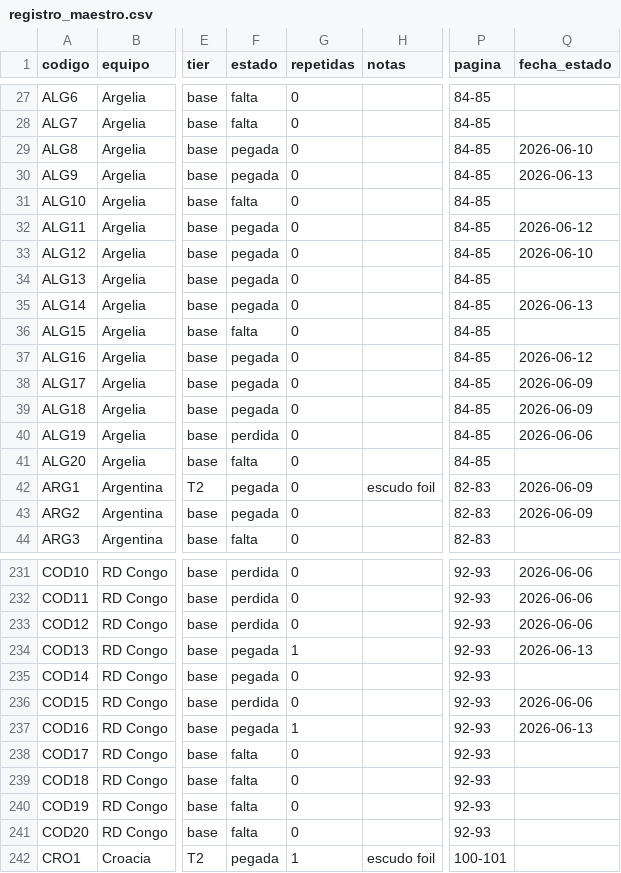
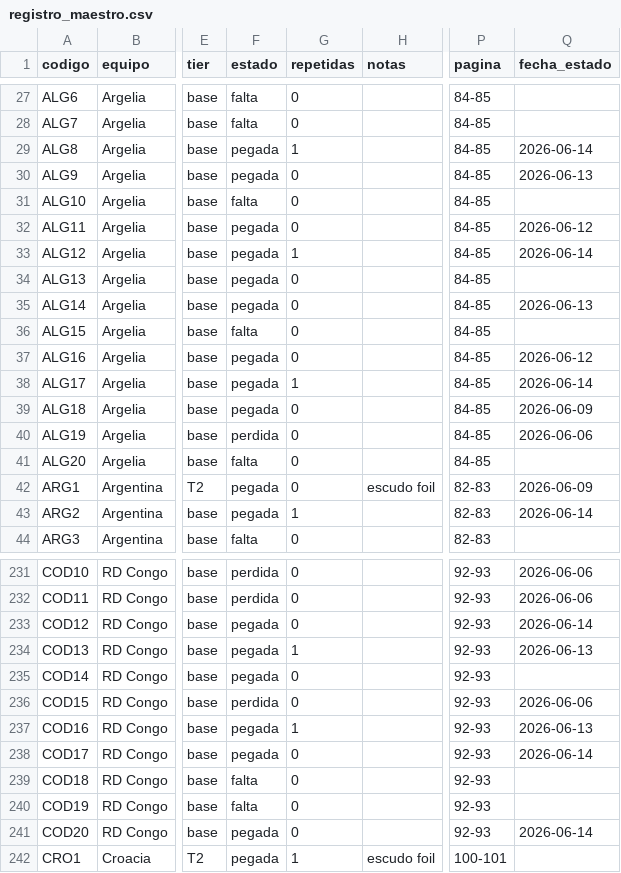
Before and after one commit to BorisTapiaV/album-mundial-2026, a CSV file: registro_maestro.csv, drawn as a sheet; only a part is shown, gaps mark what is left out; the diff covers the shown part only; the diff names each change by its address in the sheet, - before the commit and + after, or states it on an @@ line.

```diff
--- a/registro_maestro.csv
+++ b/registro_maestro.csv
-G29 (repetidas): 0
+G29 (repetidas): 1
-Q29 (fecha_estado): 2026-06-10
+Q29 (fecha_estado): 2026-06-14
-G33 (repetidas): 0
+G33 (repetidas): 1
-Q33 (fecha_estado): 2026-06-10
+Q33 (fecha_estado): 2026-06-14
-G38 (repetidas): 0
+G38 (repetidas): 1
-Q38 (fecha_estado): 2026-06-09
+Q38 (fecha_estado): 2026-06-14
-G43 (repetidas): 0
+G43 (repetidas): 1
-Q43 (fecha_estado): 2026-06-09
+Q43 (fecha_estado): 2026-06-14
-F233 (estado): perdida
+F233 (estado): pegada
-Q233 (fecha_estado): 2026-06-06
+Q233 (fecha_estado): 2026-06-14
-F238 (estado): falta
+F238 (estado): pegada
-Q238 (fecha_estado): (empty)
+Q238 (fecha_estado): 2026-06-14
-F241 (estado): falta
+F241 (estado): pegada
-Q241 (fecha_estado): (empty)
+Q241 (fecha_estado): 2026-06-14
```
Also changed, not shown: 64 edited cells elsewhere in this file, 14 other files.
